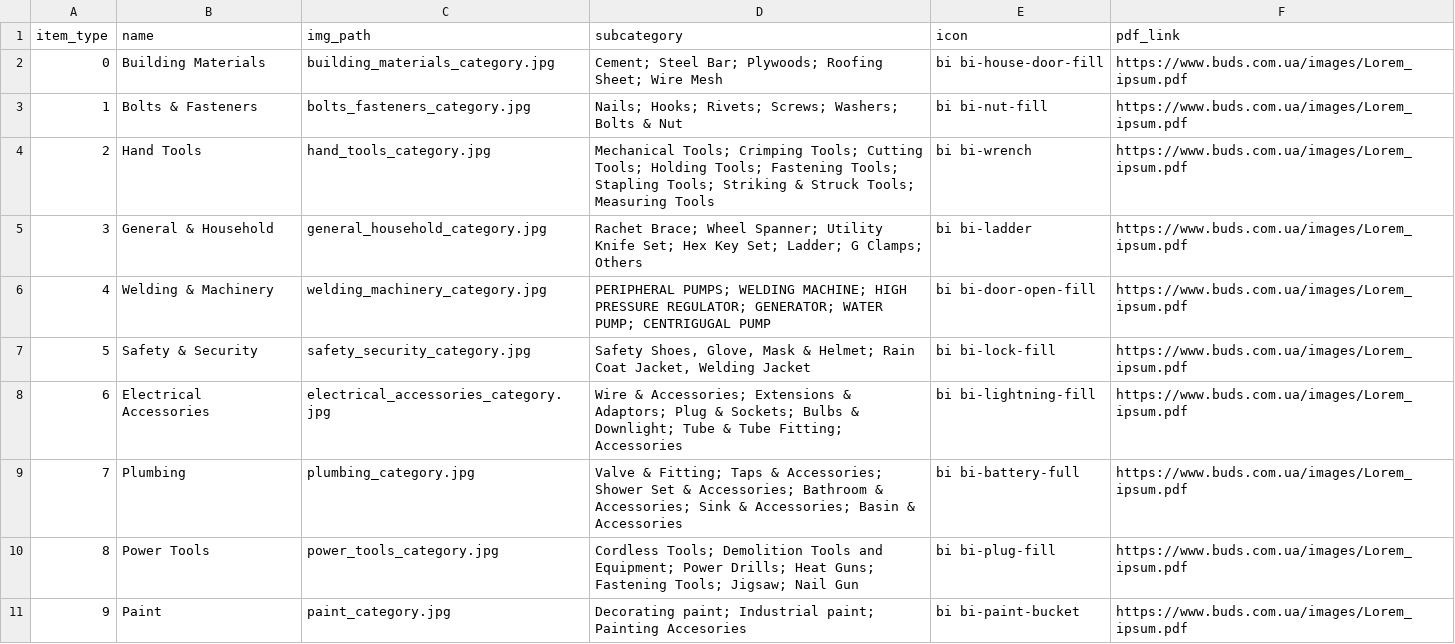
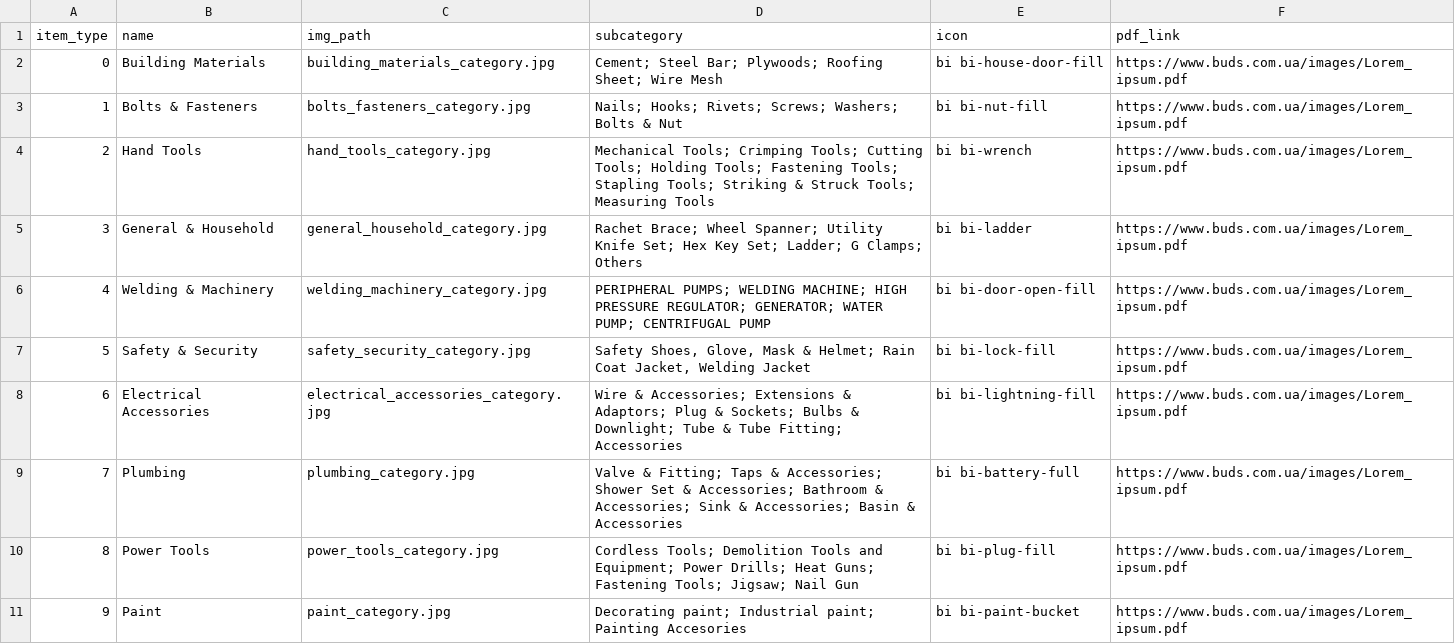
Before and after one commit to JustinLau99/Internship-Yung-Kong-Website, a CSV file: phpData/product_category.csv, drawn as a sheet.

```diff
--- a/phpData/product_category.csv
+++ b/phpData/product_category.csv
@@ -5,3 +5,3 @@ item_type,name,img_path,subcategory,icon,pdf_link
 3,General & Household,general_household_category.jpg,Rachet Brace; Wheel Spanner; Utility Knife Set; Hex Key Set; Ladder; G Clamps; Others,bi bi-ladder,https://www.buds.com.ua/images/Lorem_ipsum.pdf
-4,Welding & Machinery,welding_machinery_category.jpg,PERIPHERAL PUMPS; WELDING MACHINE; HIGH PRESSURE REGULATOR; GENERATOR; WATER PUMP; CENTRIGUGAL PUMP,bi bi-door-open-fill,https://www.buds.com.ua/images/Lorem_ipsum.pdf
+4,Welding & Machinery,welding_machinery_category.jpg,PERIPHERAL PUMPS; WELDING MACHINE; HIGH PRESSURE REGULATOR; GENERATOR; WATER PUMP; CENTRIFUGAL PUMP,bi bi-door-open-fill,https://www.buds.com.ua/images/Lorem_ipsum.pdf
 5,Safety & Security,safety_security_category.jpg,"Safety Shoes, Glove, Mask & Helmet; Rain Coat Jacket, Welding Jacket",bi bi-lock-fill,https://www.buds.com.ua/images/Lorem_ipsum.pdf
```
Also changed, not shown: 2 other files.
